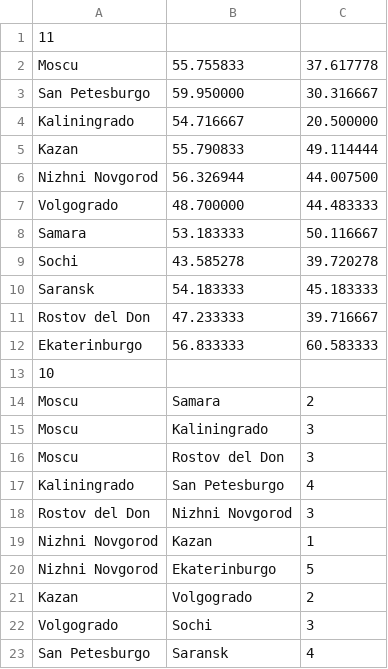
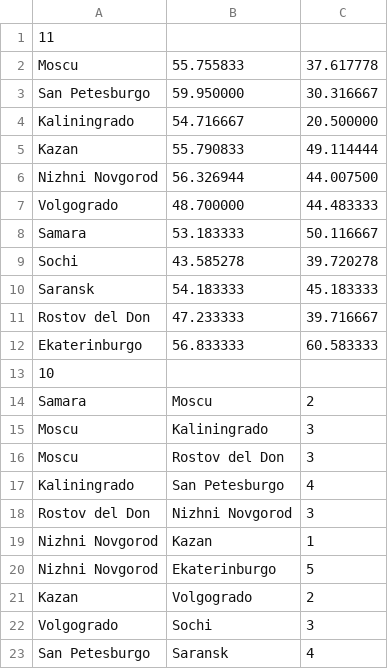
Before and after one commit to Arayve/TP3-GRAFO, a CSV file: destino.csv, drawn as a sheet.

```diff
--- a/destino.csv
+++ b/destino.csv
@@ -13,3 +13,3 @@ Ekaterinburgo,56.833333,60.583333
 10
-Moscu,Samara,2
+Samara,Moscu,2
 Moscu,Kaliningrado,3
```
Also changed, not shown: 3 other files.
